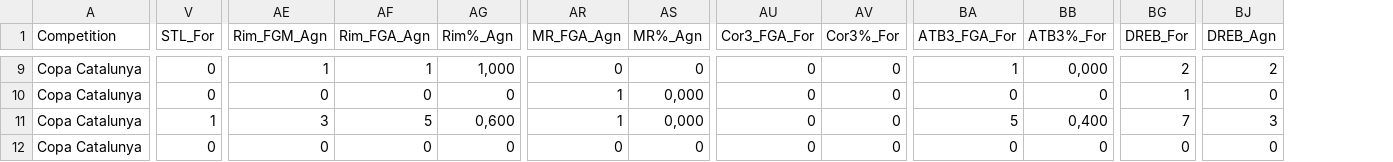
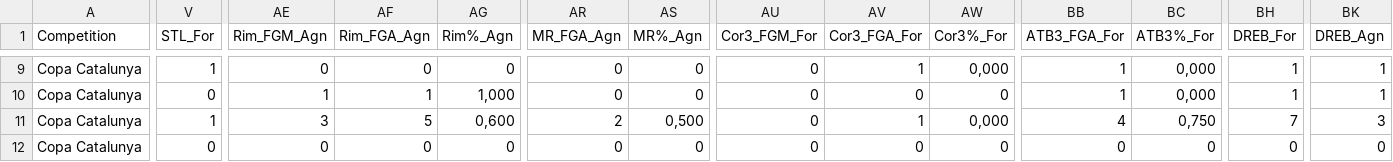
Before and after one commit to jeffreyabbot/copacat_jugadors, a CSV file: data/raw/Copa_Catalunya/2026_10_17_J4_CB_Argentona_Prat_B/CB_Argentona_vs_CB_Prat_B_2026-10-17_Final_Q4_Lineup_5Man_Stats.csv, drawn as a sheet; only a part is shown, gaps mark what is left out; addresses are those after the commit; the diff covers the shown part only; the diff names each change by its address in the sheet, - before the commit and + after, or states it on an @@ line.

```diff
--- a/data/raw/Copa_Catalunya/2026_10_17_J4_CB_Argentona_Prat_B/CB_Argentona_vs_CB_Prat_B_2026-10-17_Final_Q4_Lineup_5Man_Stats.csv
+++ b/data/raw/Copa_Catalunya/2026_10_17_J4_CB_Argentona_Prat_B/CB_Argentona_vs_CB_Prat_B_2026-10-17_Final_Q4_Lineup_5Man_Stats.csv
+column AU (Cor3_FGM_For), rows 9-12: all 0
-V9 (STL_For): 0
+V9 (STL_For): 1
-AE9 (Rim_FGM_Agn): 1
+AE9 (Rim_FGM_Agn): 0
-AF9 (Rim_FGA_Agn): 1
+AF9 (Rim_FGA_Agn): 0
-AG9 (Rim%_Agn): 1,000
+AG9 (Rim%_Agn): 0
-AV9 (Cor3_FGA_For): 0
+AV9 (Cor3_FGA_For): 1
-AW9 (Cor3%_For): 0
+AW9 (Cor3%_For): 0,000
-BH9 (DREB_For): 2
+BH9 (DREB_For): 1
-BK9 (DREB_Agn): 2
+BK9 (DREB_Agn): 1
-AE10 (Rim_FGM_Agn): 0
+AE10 (Rim_FGM_Agn): 1
-AF10 (Rim_FGA_Agn): 0
+AF10 (Rim_FGA_Agn): 1
-AG10 (Rim%_Agn): 0
+AG10 (Rim%_Agn): 1,000
-AR10 (MR_FGA_Agn): 1
+AR10 (MR_FGA_Agn): 0
-AS10 (MR%_Agn): 0,000
+AS10 (MR%_Agn): 0
-BB10 (ATB3_FGA_For): 0
+BB10 (ATB3_FGA_For): 1
-BC10 (ATB3%_For): 0
+BC10 (ATB3%_For): 0,000
-BK10 (DREB_Agn): 0
+BK10 (DREB_Agn): 1
-AR11 (MR_FGA_Agn): 1
+AR11 (MR_FGA_Agn): 2
-AS11 (MR%_Agn): 0,000
+AS11 (MR%_Agn): 0,500
-AV11 (Cor3_FGA_For): 0
+AV11 (Cor3_FGA_For): 1
-AW11 (Cor3%_For): 0
+AW11 (Cor3%_For): 0,000
-BB11 (ATB3_FGA_For): 5
+BB11 (ATB3_FGA_For): 4
-BC11 (ATB3%_For): 0,400
+BC11 (ATB3%_For): 0,750
```
Also changed, not shown: 97 edited cells elsewhere in this file.
